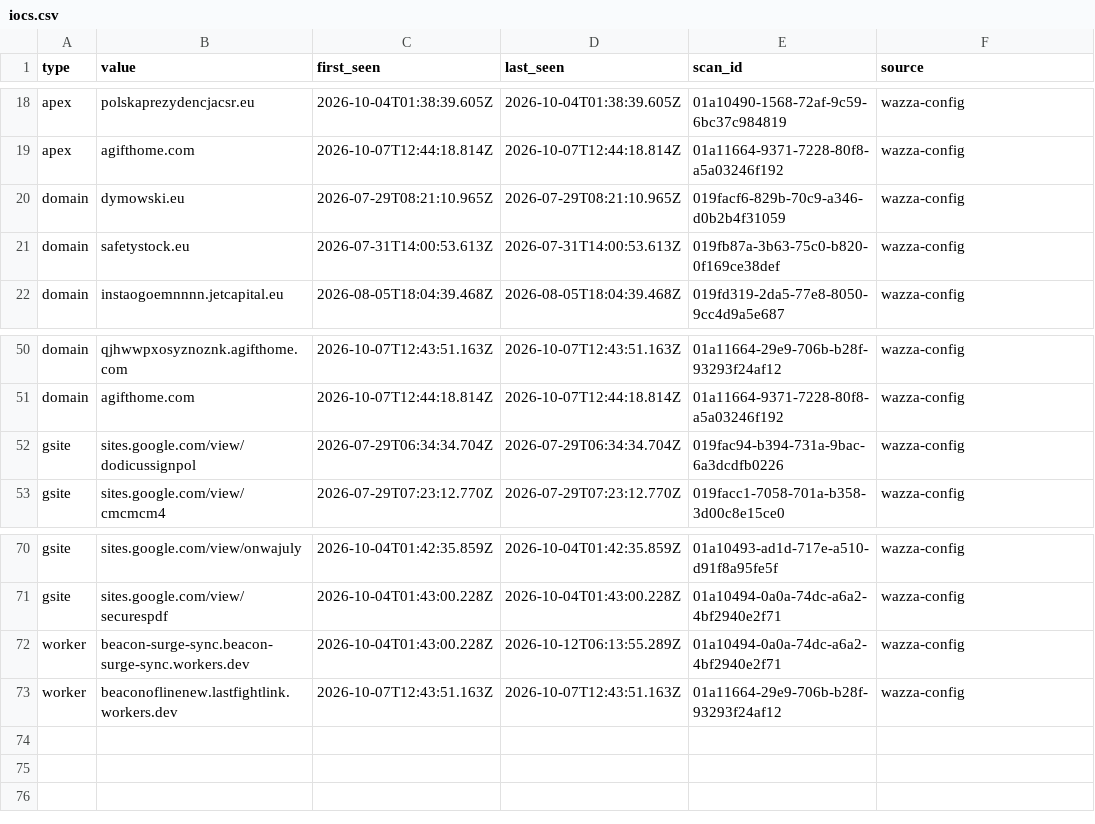
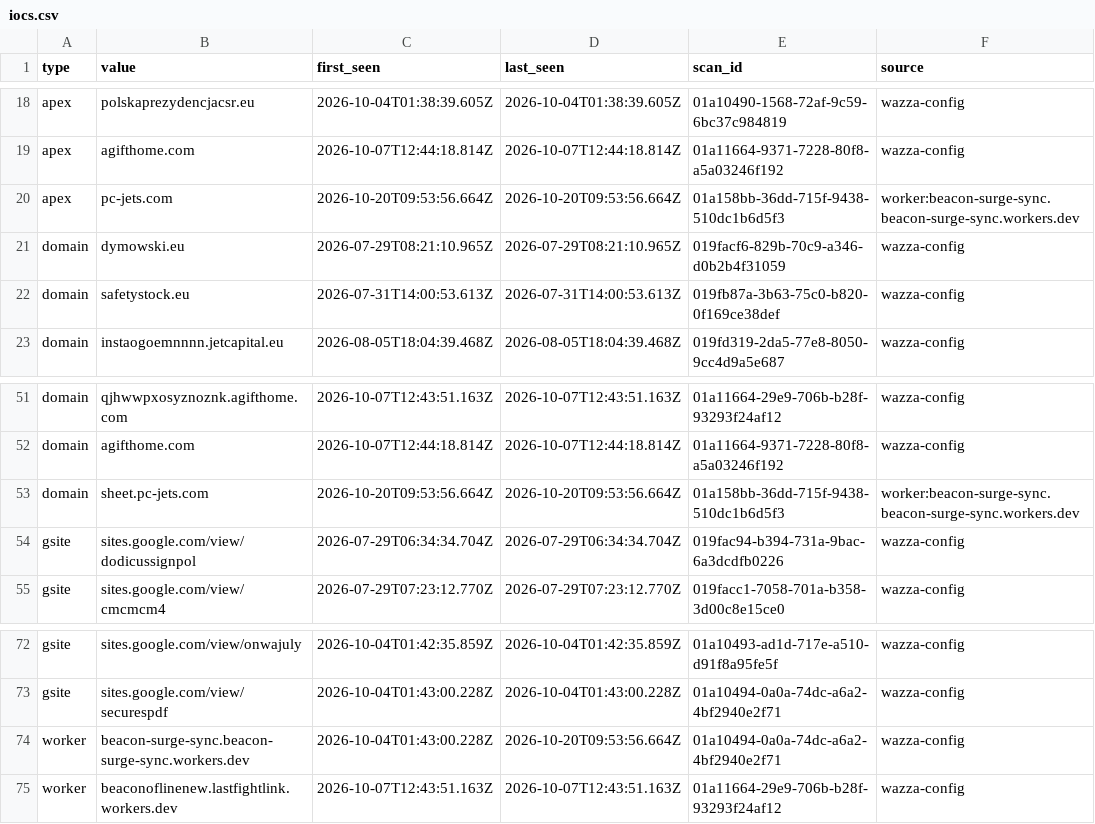
Before and after one commit to nullwhire/wazza_tracker, a CSV file: data/iocs.csv, drawn as a sheet; only a part is shown, gaps mark what is left out.

```diff
--- a/data/iocs.csv
+++ b/data/iocs.csv
@@ -19,2 +19,3 @@ apex,polskaprezydencjacsr.eu,2026-10-04T01:38:39.605Z,2026-10-04T01:38:39.605Z,0
 apex,agifthome.com,2026-10-07T12:44:18.814Z,2026-10-07T12:44:18.814Z,01a11664-9371-7228-80f8-a5a03246f192,wazza-config
+apex,pc-jets.com,2026-10-20T09:53:56.664Z,2026-10-20T09:53:56.664Z,01a158bb-36dd-715f-9438-510dc1b6d5f3,worker:beacon-surge-sync.beacon-surge-sync.workers.dev
 domain,dymowski.eu,2026-07-29T08:21:10.965Z,2026-07-29T08:21:10.965Z,019facf6-829b-70c9-a346-d0b2b4f31059,wazza-config
@@ -51,2 +52,3 @@ domain,qjhwwpxosyznoznk.agifthome.com,2026-10-07T12:43:51.163Z,2026-10-07T12:43:
 domain,agifthome.com,2026-10-07T12:44:18.814Z,2026-10-07T12:44:18.814Z,01a11664-9371-7228-80f8-a5a03246f192,wazza-config
+domain,sheet.pc-jets.com,2026-10-20T09:53:56.664Z,2026-10-20T09:53:56.664Z,01a158bb-36dd-715f-9438-510dc1b6d5f3,worker:beacon-surge-sync.beacon-surge-sync.workers.dev
 gsite,sites.google.com/view/dodicussignpol,2026-07-29T06:34:34.704Z,2026-07-29T06:34:34.704Z,019fac94-b394-731a-9bac-6a3dcdfb0226,wazza-config
@@ -71,3 +73,3 @@ gsite,sites.google.com/view/onwajuly,2026-10-04T01:42:35.859Z,2026-10-04T01:42:3
 gsite,sites.google.com/view/securespdf,2026-10-04T01:43:00.228Z,2026-10-04T01:43:00.228Z,01a10494-0a0a-74dc-a6a2-4bf2940e2f71,wazza-config
-worker,beacon-surge-sync.beacon-surge-sync.workers.dev,2026-10-04T01:43:00.228Z,2026-10-12T06:13:55.289Z,01a10494-0a0a-74dc-a6a2-4bf2940e2f71,wazza-config
+worker,beacon-surge-sync.beacon-surge-sync.workers.dev,2026-10-04T01:43:00.228Z,2026-10-20T09:53:56.664Z,01a10494-0a0a-74dc-a6a2-4bf2940e2f71,wazza-config
 worker,beaconoflinenew.lastfightlink.workers.dev,2026-10-07T12:43:51.163Z,2026-10-07T12:43:51.163Z,01a11664-29e9-706b-b28f-93293f24af12,wazza-config
```
Also changed, not shown: 3 other files.
